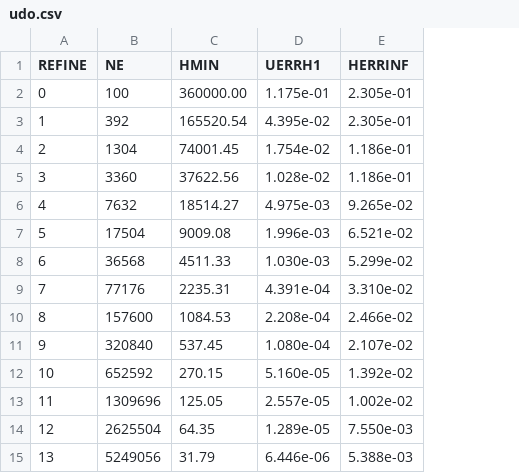
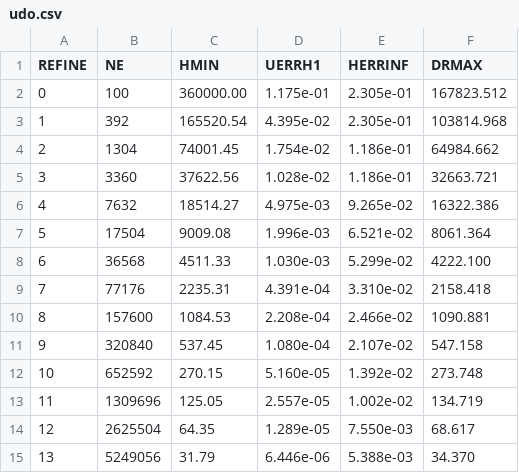
Before and after one commit to StefanoFochesatto/VI-AMR, a CSV file: paper/static/glacier/udo.csv, drawn as a sheet; the diff names each change by its address in the sheet, - before the commit and + after, or states it on an @@ line.

```diff
--- a/paper/static/glacier/udo.csv
+++ b/paper/static/glacier/udo.csv
+column F (DRMAX), rows 2-15: 167823.512 | 103814.968 | 64984.662 | 32663.721 | 16322.386 | 8061.364 | 4222.100 | 2158.418 | 1090.881 | 547.158 | 273.748 | 134.719 | 68.617 | 34.370
```
Also changed, not shown: paper/static/glacier/uniform.csv, paper/static/glacier/vcd.csv, 4 other files.
